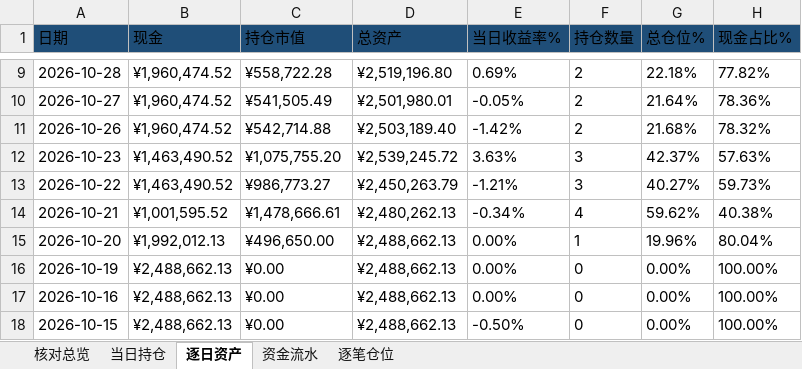
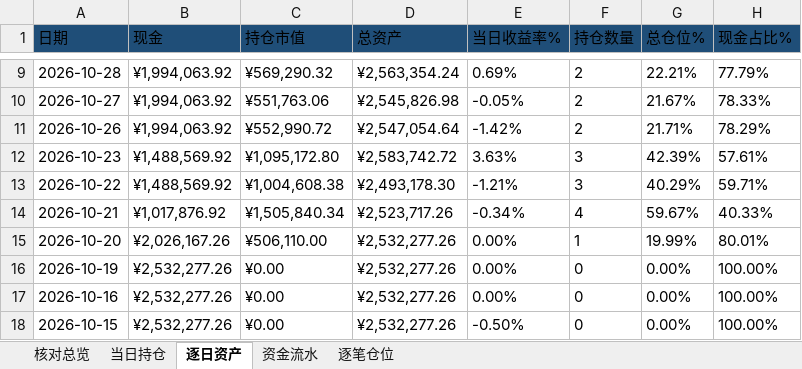
Before and after one commit to nancybhc/ma-cycle3-backtest, an Excel workbook: downloads/交割明细.xlsx, sheet 逐日资产, drawn as a sheet; only a part is shown, gaps mark what is left out; values as stored, in another font and other column widths than the file's, no borders; the diff covers the shown part only; the diff names each change by its address in the sheet, - before the commit and + after, or states it on an @@ line.

```diff
--- a/downloads/交割明细.xlsx (sheet 逐日资产)
+++ b/downloads/交割明细.xlsx (sheet 逐日资产)
-B9:B11 (现金): ¥1,960,474.52
+B9:B11 (现金): ¥1,994,063.92
-C9 (持仓市值): ¥558,722.28
+C9 (持仓市值): ¥569,290.32
-D9 (总资产): ¥2,519,196.80
+D9 (总资产): ¥2,563,354.24
-G9 (总仓位%): 22.18%
+G9 (总仓位%): 22.21%
-H9 (现金占比%): 77.82%
+H9 (现金占比%): 77.79%
-C10 (持仓市值): ¥541,505.49
+C10 (持仓市值): ¥551,763.06
-D10 (总资产): ¥2,501,980.01
+D10 (总资产): ¥2,545,826.98
-G10 (总仓位%): 21.64%
+G10 (总仓位%): 21.67%
-H10 (现金占比%): 78.36%
+H10 (现金占比%): 78.33%
-C11 (持仓市值): ¥542,714.88
+C11 (持仓市值): ¥552,990.72
-D11 (总资产): ¥2,503,189.40
+D11 (总资产): ¥2,547,054.64
-G11 (总仓位%): 21.68%
+G11 (总仓位%): 21.71%
-H11 (现金占比%): 78.32%
+H11 (现金占比%): 78.29%
-B12:B13 (现金): ¥1,463,490.52
+B12:B13 (现金): ¥1,488,569.92
-C12 (持仓市值): ¥1,075,755.20
+C12 (持仓市值): ¥1,095,172.80
-D12 (总资产): ¥2,539,245.72
+D12 (总资产): ¥2,583,742.72
-G12 (总仓位%): 42.37%
+G12 (总仓位%): 42.39%
-H12 (现金占比%): 57.63%
+H12 (现金占比%): 57.61%
-C13 (持仓市值): ¥986,773.27
+C13 (持仓市值): ¥1,004,608.38
-D13 (总资产): ¥2,450,263.79
+D13 (总资产): ¥2,493,178.30
-G13 (总仓位%): 40.27%
+G13 (总仓位%): 40.29%
-H13 (现金占比%): 59.73%
+H13 (现金占比%): 59.71%
-B14 (现金): ¥1,001,595.52
+B14 (现金): ¥1,017,876.92
-C14 (持仓市值): ¥1,478,666.61
+C14 (持仓市值): ¥1,505,840.34
-D14 (总资产): ¥2,480,262.13
+D14 (总资产): ¥2,523,717.26
-G14 (总仓位%): 59.62%
+G14 (总仓位%): 59.67%
-H14 (现金占比%): 40.38%
+H14 (现金占比%): 40.33%
-B15 (现金): ¥1,992,012.13
+B15 (现金): ¥2,026,167.26
-C15 (持仓市值): ¥496,650.00
+C15 (持仓市值): ¥506,110.00
-D15:D18 (总资产): ¥2,488,662.13
+D15:D18 (总资产): ¥2,532,277.26
-G15 (总仓位%): 19.96%
+G15 (总仓位%): 19.99%
-H15 (现金占比%): 80.04%
+H15 (现金占比%): 80.01%
-B16:B18 (现金): ¥2,488,662.13
+B16:B18 (现金): ¥2,532,277.26
```
Also changed, not shown: 700 edited cells elsewhere in this sheet, sheet 资金流水, sheet 逐笔仓位, sheet 当日持仓, sheet 核对总览, 3 other files.
